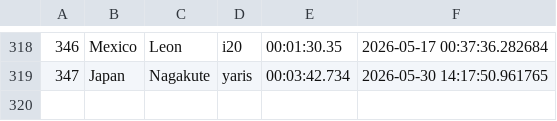
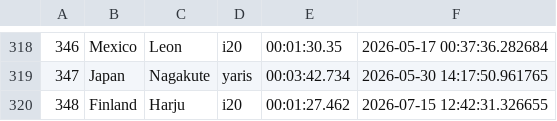
Before and after one commit to Mmathieus/rally-time-tracker, a CSV file: data/Mmathieus/wrc9database/history.csv, drawn as a sheet; only a part is shown, gaps mark what is left out; the diff names each change by its address in the sheet, - before the commit and + after, or states it on an @@ line.

Commit message:
data#39 : harju improved

```diff
--- a/data/Mmathieus/wrc9database/history.csv
+++ b/data/Mmathieus/wrc9database/history.csv
+row 320: 348 | Finland | Harju | i20 | 00:01:27.462 | 2026-07-15 12:42:31.326655
```
Also changed, not shown: data/Mmathieus/wrc9database/main.csv.
